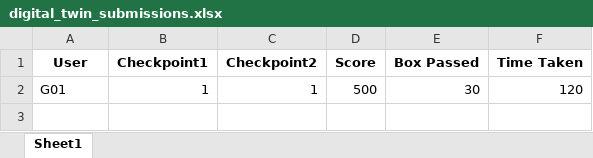
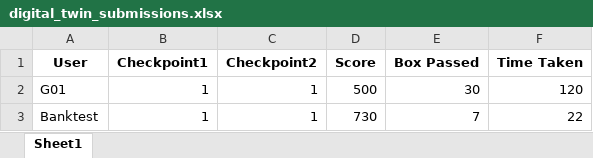
Before and after one commit to wirunIdt/IdektepScoreboard4.0_v1, an Excel workbook: digital_twin_submissions.xlsx, sheet Sheet1, drawn as a sheet; values as stored, in another font and other column widths than the file's, no borders; the diff names each change by its address in the sheet, - before the commit and + after, or states it on an @@ line.

```diff
--- a/digital_twin_submissions.xlsx (sheet Sheet1)
+++ b/digital_twin_submissions.xlsx (sheet Sheet1)
+row 3: Banktest | 1 | 1 | 730 | 7 | 22
```
Also changed, not shown: 15 other files.
